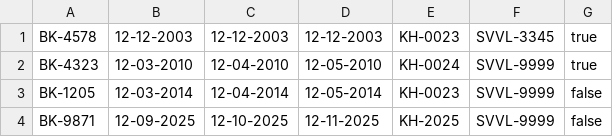
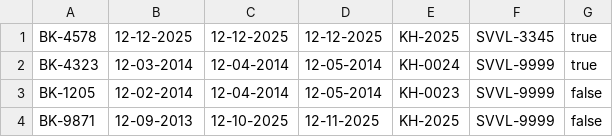
Before and after one commit to vinhnd03/module2, a CSV file: src/case_study/data/booking.csv, drawn as a sheet.

Commit message:
hoan thanh task 7 case study

```diff
--- a/src/case_study/data/booking.csv
+++ b/src/case_study/data/booking.csv
@@ -1,4 +1,4 @@
-BK-4578,12-12-2003,12-12-2003,12-12-2003,KH-0023,SVVL-3345,true
-BK-4323,12-03-2010,12-04-2010,12-05-2010,KH-0024,SVVL-9999,true
-BK-1205,12-03-2014,12-04-2014,12-05-2014,KH-0023,SVVL-9999,false
-BK-9871,12-09-2025,12-10-2025,12-11-2025,KH-2025,SVVL-9999,false
+BK-4578,12-12-2025,12-12-2025,12-12-2025,KH-2025,SVVL-3345,true
+BK-4323,12-03-2014,12-04-2014,12-05-2014,KH-0024,SVVL-9999,true
+BK-1205,12-02-2014,12-04-2014,12-05-2014,KH-0023,SVVL-9999,false
+BK-9871,12-09-2013,12-10-2025,12-11-2025,KH-2025,SVVL-9999,false
```
Also changed, not shown: 8 other files.
